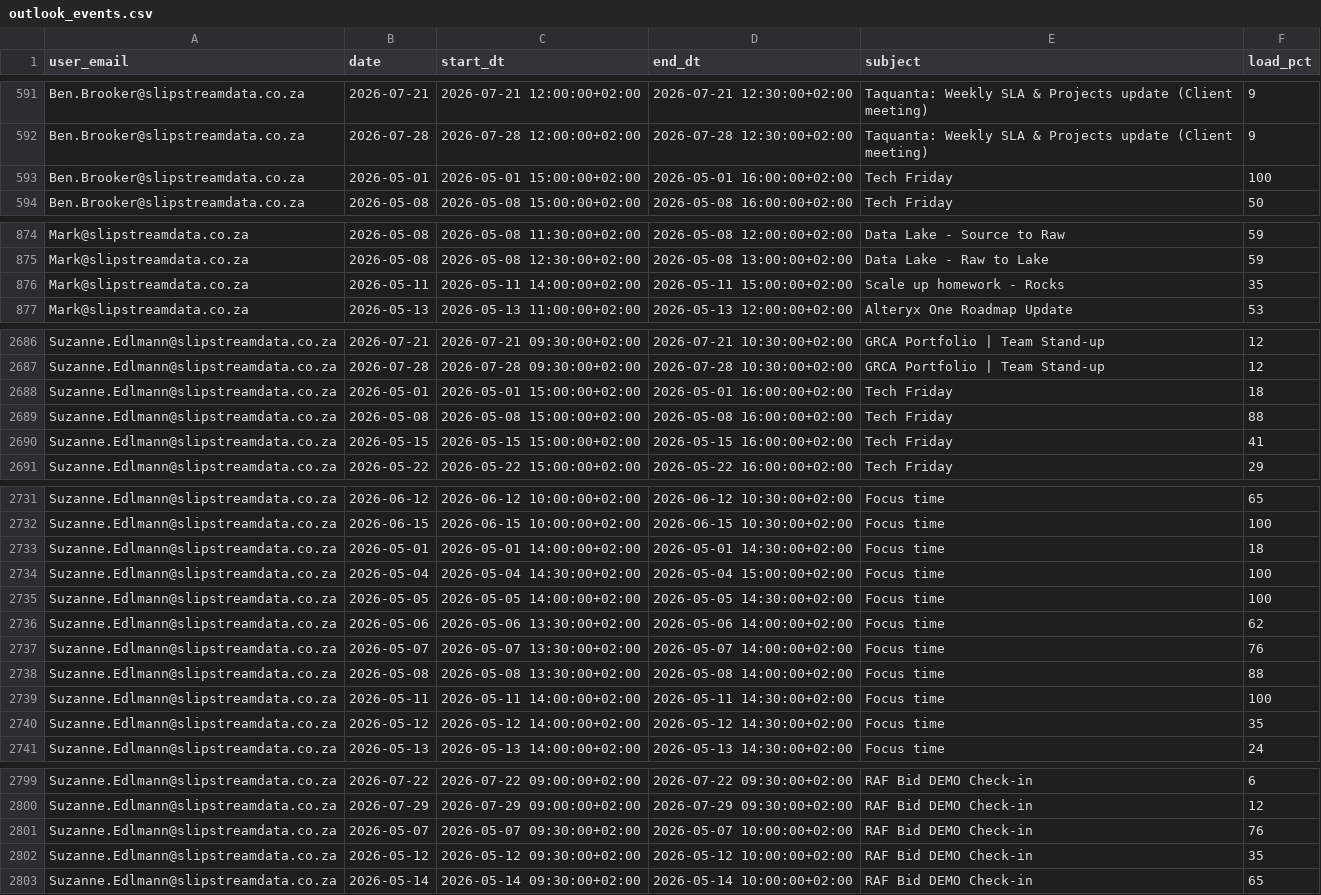
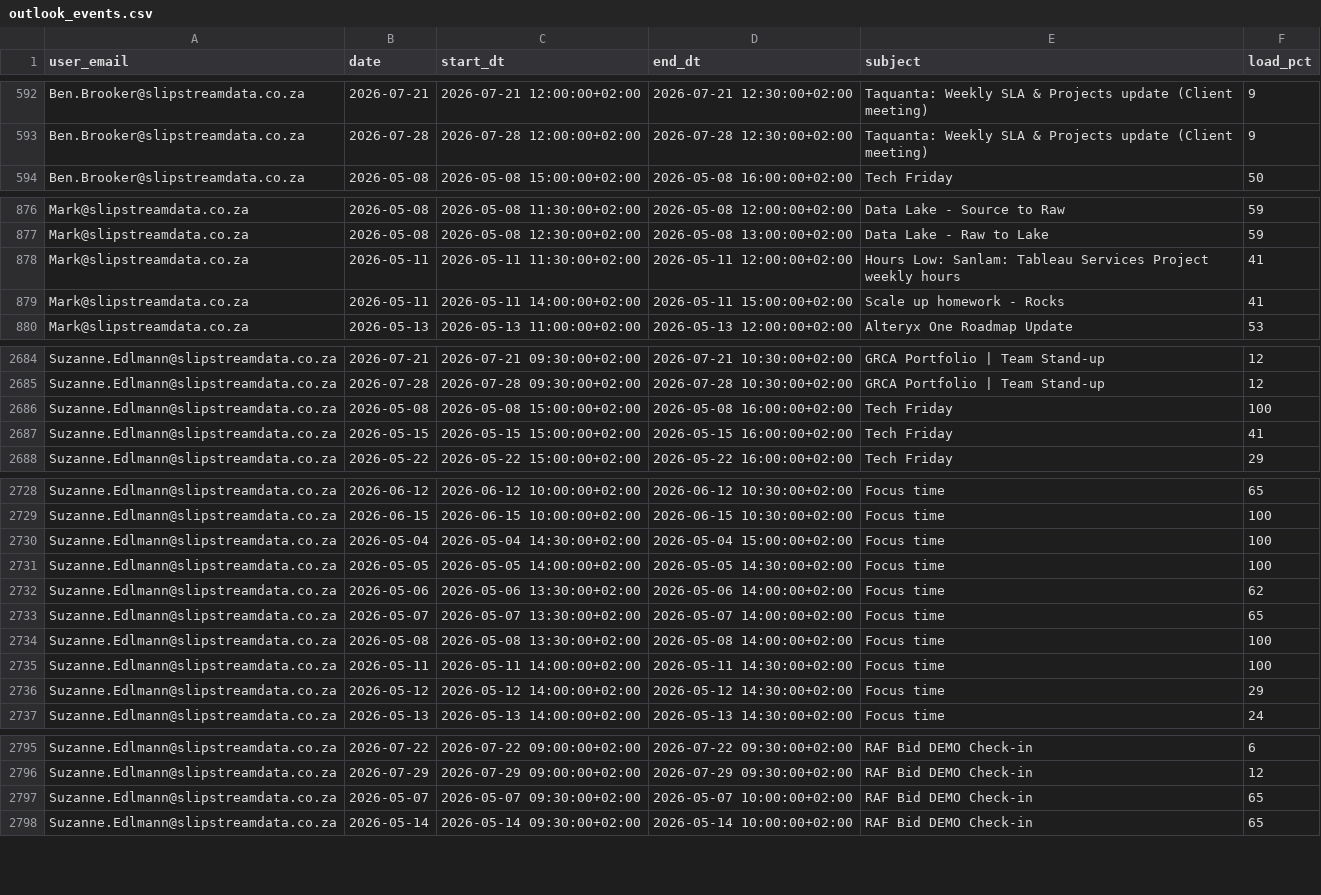
Before and after one commit to ThandoCalana/resource_scheduling, a CSV file: Schedule/outlook_events.csv, drawn as a sheet; only a part is shown, gaps mark what is left out; the diff covers the shown part only.

```diff
--- a/Schedule/outlook_events.csv
+++ b/Schedule/outlook_events.csv
@@ -592,3 +593,2 @@ Ben.Brooker@slipstreamdata.co.za,2026-07-21,2026-07-21 12:00:00+02:00,2026-07-21
 Ben.Brooker@slipstreamdata.co.za,2026-07-28,2026-07-28 12:00:00+02:00,2026-07-28 12:30:00+02:00,Taquanta: Weekly SLA & Projects update (Client meeting),9
-Ben.Brooker@slipstreamdata.co.za,2026-05-01,2026-05-01 15:00:00+02:00,2026-05-01 16:00:00+02:00,Tech Friday,100
 Ben.Brooker@slipstreamdata.co.za,2026-05-08,2026-05-08 15:00:00+02:00,2026-05-08 16:00:00+02:00,Tech Friday,50
@@ -875,3 +877,4 @@ Mark@slipstreamdata.co.za,2026-05-08,2026-05-08 11:30:00+02:00,2026-05-08 12:00:
 Mark@slipstreamdata.co.za,2026-05-08,2026-05-08 12:30:00+02:00,2026-05-08 13:00:00+02:00,Data Lake - Raw to Lake,59
-Mark@slipstreamdata.co.za,2026-05-11,2026-05-11 14:00:00+02:00,2026-05-11 15:00:00+02:00,Scale up homework - Rocks ,35
+Mark@slipstreamdata.co.za,2026-05-11,2026-05-11 11:30:00+02:00,2026-05-11 12:00:00+02:00,Hours Low: Sanlam: Tableau Services Project weekly hours,41
+Mark@slipstreamdata.co.za,2026-05-11,2026-05-11 14:00:00+02:00,2026-05-11 15:00:00+02:00,Scale up homework - Rocks ,41
 Mark@slipstreamdata.co.za,2026-05-13,2026-05-13 11:00:00+02:00,2026-05-13 12:00:00+02:00,Alteryx One Roadmap Update,53
@@ -2687,4 +2685,3 @@ Suzanne.Edlmann@slipstreamdata.co.za,2026-07-21,2026-07-21 09:30:00+02:00,2026-0
 Suzanne.Edlmann@slipstreamdata.co.za,2026-07-28,2026-07-28 09:30:00+02:00,2026-07-28 10:30:00+02:00,GRCA Portfolio | Team Stand-up,12
-Suzanne.Edlmann@slipstreamdata.co.za,2026-05-01,2026-05-01 15:00:00+02:00,2026-05-01 16:00:00+02:00,Tech Friday,18
-Suzanne.Edlmann@slipstreamdata.co.za,2026-05-08,2026-05-08 15:00:00+02:00,2026-05-08 16:00:00+02:00,Tech Friday,88
+Suzanne.Edlmann@slipstreamdata.co.za,2026-05-08,2026-05-08 15:00:00+02:00,2026-05-08 16:00:00+02:00,Tech Friday,100
 Suzanne.Edlmann@slipstreamdata.co.za,2026-05-15,2026-05-15 15:00:00+02:00,2026-05-15 16:00:00+02:00,Tech Friday,41
@@ -2732,3 +2729,2 @@ Suzanne.Edlmann@slipstreamdata.co.za,2026-06-12,2026-06-12 10:00:00+02:00,2026-0
 Suzanne.Edlmann@slipstreamdata.co.za,2026-06-15,2026-06-15 10:00:00+02:00,2026-06-15 10:30:00+02:00,Focus time,100
-Suzanne.Edlmann@slipstreamdata.co.za,2026-05-01,2026-05-01 14:00:00+02:00,2026-05-01 14:30:00+02:00,Focus time,18
 Suzanne.Edlmann@slipstreamdata.co.za,2026-05-04,2026-05-04 14:30:00+02:00,2026-05-04 15:00:00+02:00,Focus time,100
@@ -2736,6 +2732,6 @@ Suzanne.Edlmann@slipstreamdata.co.za,2026-05-05,2026-05-05 14:00:00+02:00,2026-0
 Suzanne.Edlmann@slipstreamdata.co.za,2026-05-06,2026-05-06 13:30:00+02:00,2026-05-06 14:00:00+02:00,Focus time,62
-Suzanne.Edlmann@slipstreamdata.co.za,2026-05-07,2026-05-07 13:30:00+02:00,2026-05-07 14:00:00+02:00,Focus time,76
-Suzanne.Edlmann@slipstreamdata.co.za,2026-05-08,2026-05-08 13:30:00+02:00,2026-05-08 14:00:00+02:00,Focus time,88
+Suzanne.Edlmann@slipstreamdata.co.za,2026-05-07,2026-05-07 13:30:00+02:00,2026-05-07 14:00:00+02:00,Focus time,65
+Suzanne.Edlmann@slipstreamdata.co.za,2026-05-08,2026-05-08 13:30:00+02:00,2026-05-08 14:00:00+02:00,Focus time,100
 Suzanne.Edlmann@slipstreamdata.co.za,2026-05-11,2026-05-11 14:00:00+02:00,2026-05-11 14:30:00+02:00,Focus time,100
-Suzanne.Edlmann@slipstreamdata.co.za,2026-05-12,2026-05-12 14:00:00+02:00,2026-05-12 14:30:00+02:00,Focus time,35
+Suzanne.Edlmann@slipstreamdata.co.za,2026-05-12,2026-05-12 14:00:00+02:00,2026-05-12 14:30:00+02:00,Focus time,29
 Suzanne.Edlmann@slipstreamdata.co.za,2026-05-13,2026-05-13 14:00:00+02:00,2026-05-13 14:30:00+02:00,Focus time,24
@@ -2800,4 +2796,3 @@ Suzanne.Edlmann@slipstreamdata.co.za,2026-07-22,2026-07-22 09:00:00+02:00,2026-0
 Suzanne.Edlmann@slipstreamdata.co.za,2026-07-29,2026-07-29 09:00:00+02:00,2026-07-29 09:30:00+02:00,RAF Bid DEMO Check-in,12
-Suzanne.Edlmann@slipstreamdata.co.za,2026-05-07,2026-05-07 09:30:00+02:00,2026-05-07 10:00:00+02:00,RAF Bid DEMO Check-in,76
-Suzanne.Edlmann@slipstreamdata.co.za,2026-05-12,2026-05-12 09:30:00+02:00,2026-05-12 10:00:00+02:00,RAF Bid DEMO Check-in,35
+Suzanne.Edlmann@slipstreamdata.co.za,2026-05-07,2026-05-07 09:30:00+02:00,2026-05-07 10:00:00+02:00,RAF Bid DEMO Check-in,65
 Suzanne.Edlmann@slipstreamdata.co.za,2026-05-14,2026-05-14 09:30:00+02:00,2026-05-14 10:00:00+02:00,RAF Bid DEMO Check-in,65
```
Also changed, not shown: 9 added rows, 12 removed rows and 34 edited cells elsewhere in this file.
